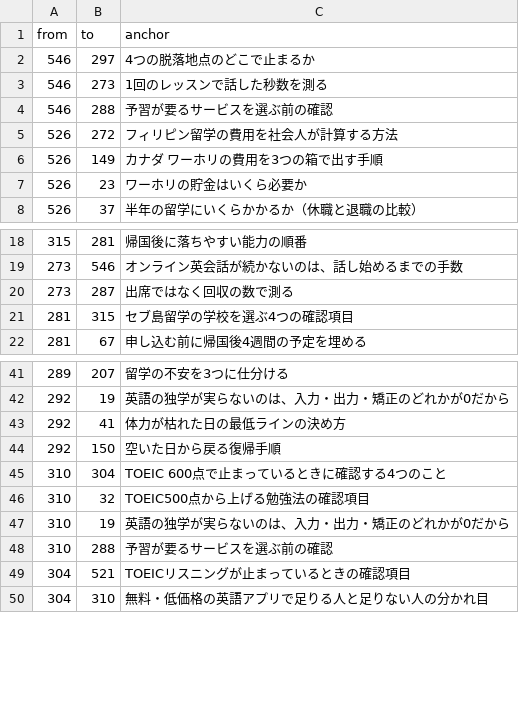
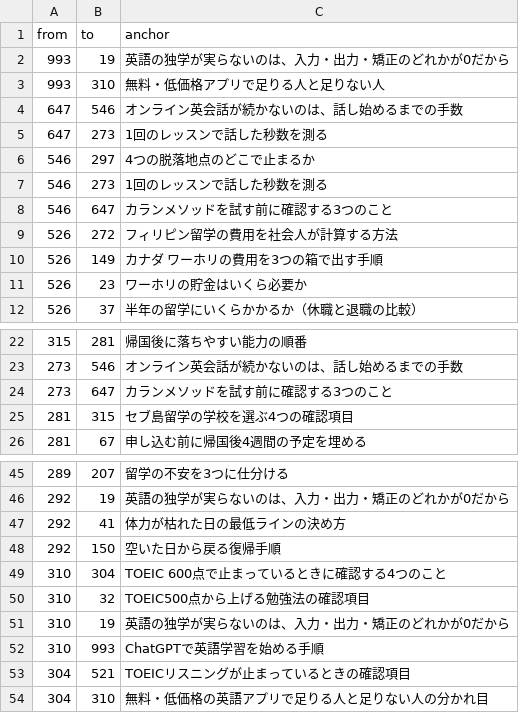
Before and after one commit to rei2342/rei2342.github.io, a CSV file: affiliate-research-engine/playbook/workspace/seo/LINK_CRAWL.csv, drawn as a sheet; only a part is shown, gaps mark what is left out.

```diff
--- a/affiliate-research-engine/playbook/workspace/seo/LINK_CRAWL.csv
+++ b/affiliate-research-engine/playbook/workspace/seo/LINK_CRAWL.csv
@@ -1,5 +1,9 @@
 from,to,anchor
+993,19,英語の独学が実らないのは、入力・出力・矯正のどれかが0だから
+993,310,無料・低価格アプリで足りる人と足りない人
+647,546,オンライン英会話が続かないのは、話し始めるまでの手数
+647,273,1回のレッスンで話した秒数を測る
 546,297,4つの脱落地点のどこで止まるか
 546,273,1回のレッスンで話した秒数を測る
-546,288,予習が要るサービスを選ぶ前の確認
+546,647,カランメソッドを試す前に確認する3つのこと
 526,272,フィリピン留学の費用を社会人が計算する方法
@@ -19,3 +23,3 @@ from,to,anchor
 273,546,オンライン英会話が続かないのは、話し始めるまでの手数
-273,287,出席ではなく回収の数で測る
+273,647,カランメソッドを試す前に確認する3つのこと
 281,315,セブ島留学の学校を選ぶ4つの確認項目
@@ -47,3 +51,3 @@ from,to,anchor
 310,19,英語の独学が実らないのは、入力・出力・矯正のどれかが0だから
-310,288,予習が要るサービスを選ぶ前の確認
+310,993,ChatGPTで英語学習を始める手順
 304,521,TOEICリスニングが止まっているときの確認項目
```
Also changed, not shown: 3 other files.
